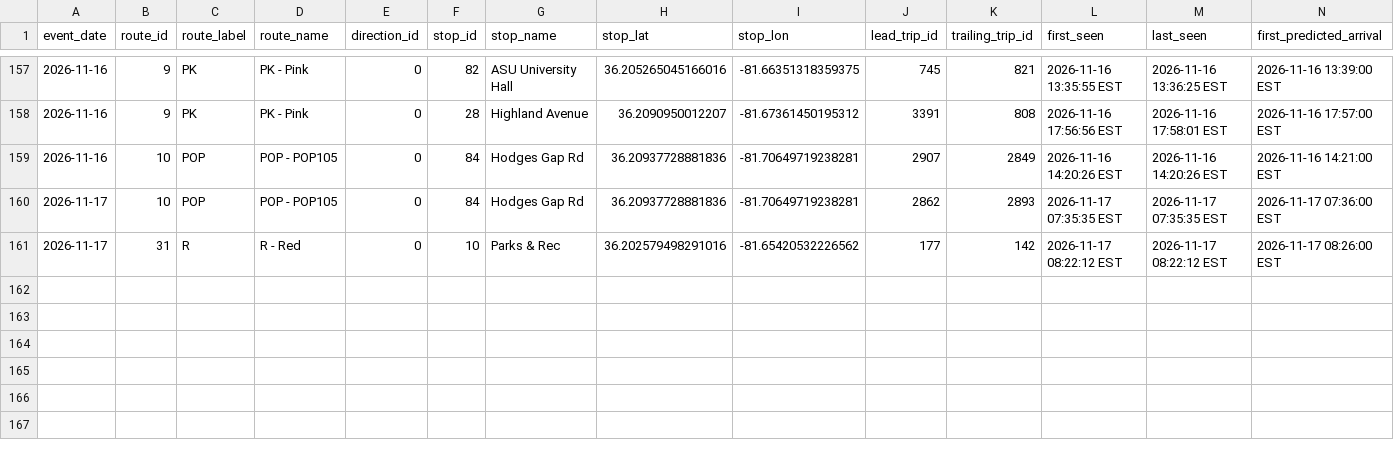
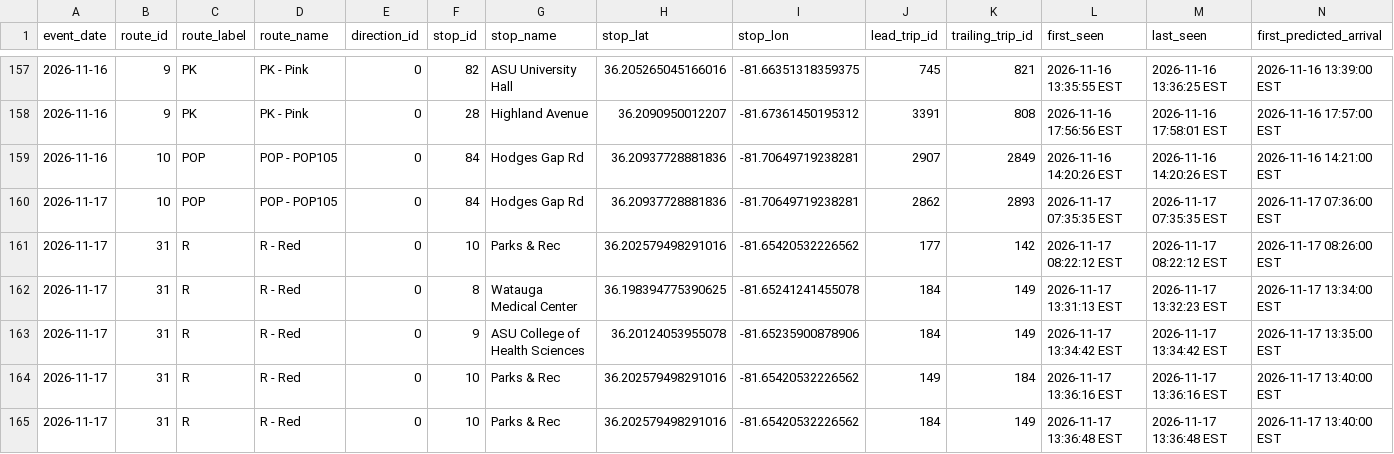
Before and after one commit to AI-Rapid-Prototyping/Bus-Bunching-Prediction, a CSV file: Outputs/AppalCart/appalcart_bunching_events.csv, drawn as a sheet; only a part is shown, gaps mark what is left out; rows hold the shown columns only; the diff names each change by its address in the sheet, - before the commit and + after, or states it on an @@ line.

Commit message:
Update AppalCART bunching events CSV

```diff
--- a/Outputs/AppalCart/appalcart_bunching_events.csv
+++ b/Outputs/AppalCart/appalcart_bunching_events.csv
+row 162: 2026-11-17 | 31 | R | R - Red | 0 | 8 | Watauga Medical Center | 36.198394775390625 | -81.65241241455078 | 184 | 149 | 2026-11-17 13:31:13 EST | 2026-11-17 13:32:23 EST | 2026-11-17 13:34:00 EST
+row 163: 2026-11-17 | 31 | R | R - Red | 0 | 9 | ASU College of Health Sciences | 36.20124053955078 | -81.65235900878906 | 184 | 149 | 2026-11-17 13:34:42 EST | 2026-11-17 13:34:42 EST | 2026-11-17 13:35:00 EST
+row 164: 2026-11-17 | 31 | R | R - Red | 0 | 10 | Parks & Rec | 36.202579498291016 | -81.65420532226562 | 149 | 184 | 2026-11-17 13:36:16 EST | 2026-11-17 13:36:16 EST | 2026-11-17 13:40:00 EST
+row 165: 2026-11-17 | 31 | R | R - Red | 0 | 10 | Parks & Rec | 36.202579498291016 | -81.65420532226562 | 184 | 149 | 2026-11-17 13:36:48 EST | 2026-11-17 13:36:48 EST | 2026-11-17 13:40:00 EST
```
